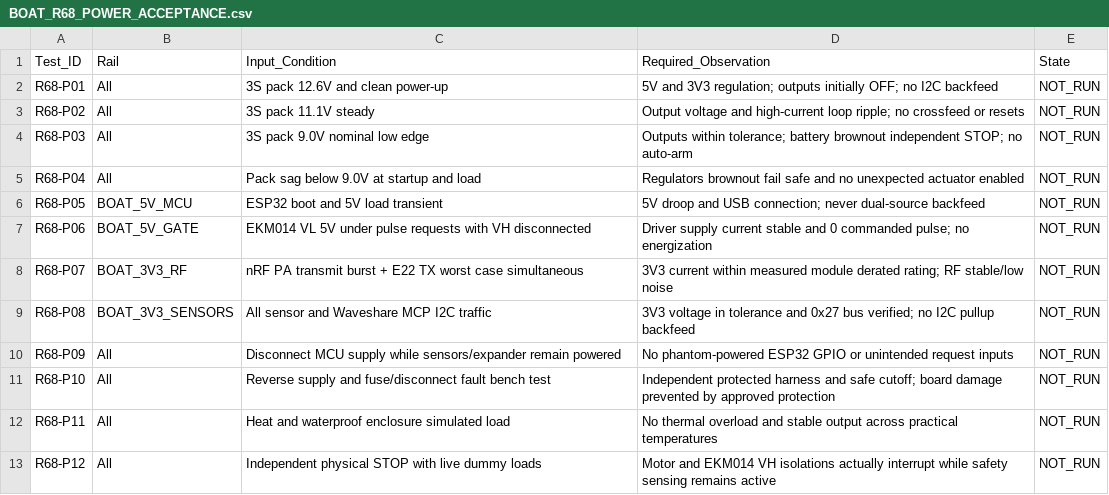
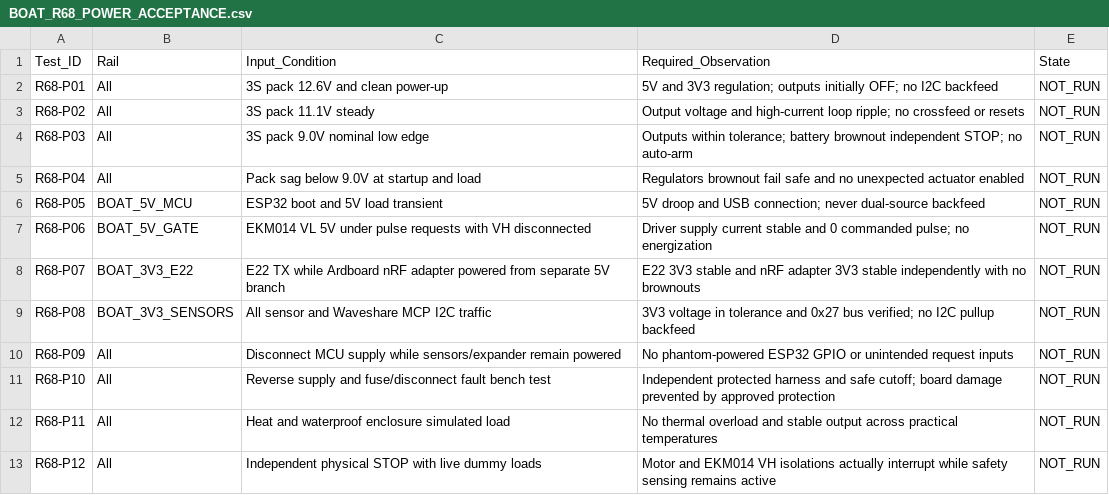
Before and after one commit to vankatad4-hue/BaitBoat-Update, a CSV file: Boat/docs/BOAT_R68_POWER_ACCEPTANCE.csv, drawn as a sheet.

Commit message:
test-plan: split E22 regulator and Ardboard nRF adapter RF TX acceptance paths

```diff
--- a/Boat/docs/BOAT_R68_POWER_ACCEPTANCE.csv
+++ b/Boat/docs/BOAT_R68_POWER_ACCEPTANCE.csv
@@ -7,3 +7,3 @@ R68-P05,BOAT_5V_MCU,ESP32 boot and 5V load transient,5V droop and USB connection
 R68-P06,BOAT_5V_GATE,EKM014 VL 5V under pulse requests with VH disconnected,Driver supply current stable and 0 commanded pulse; no energization,NOT_RUN
-R68-P07,BOAT_3V3_RF,nRF PA transmit burst + E22 TX worst case simultaneous,3V3 current within measured module derated rating; RF stable/low noise,NOT_RUN
+R68-P07,BOAT_3V3_E22,E22 TX while Ardboard nRF adapter powered from separate 5V branch,E22 3V3 stable and nRF adapter 3V3 stable independently with no brownouts,NOT_RUN
 R68-P08,BOAT_3V3_SENSORS,All sensor and Waveshare MCP I2C traffic,3V3 voltage in tolerance and 0x27 bus verified; no I2C pullup backfeed,NOT_RUN
```
